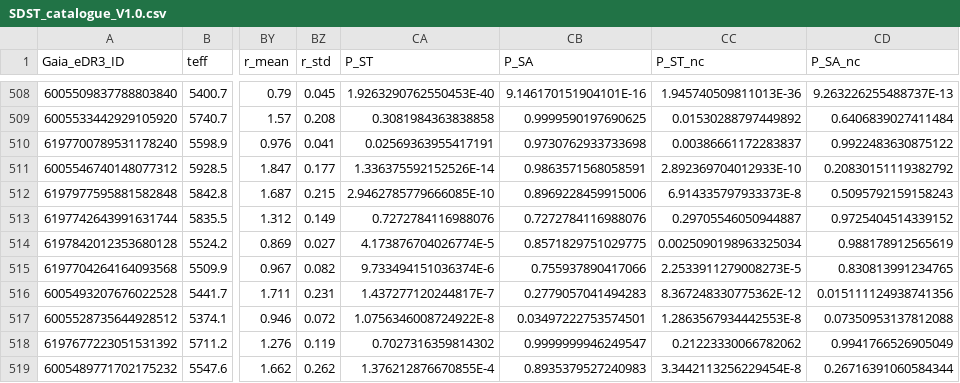
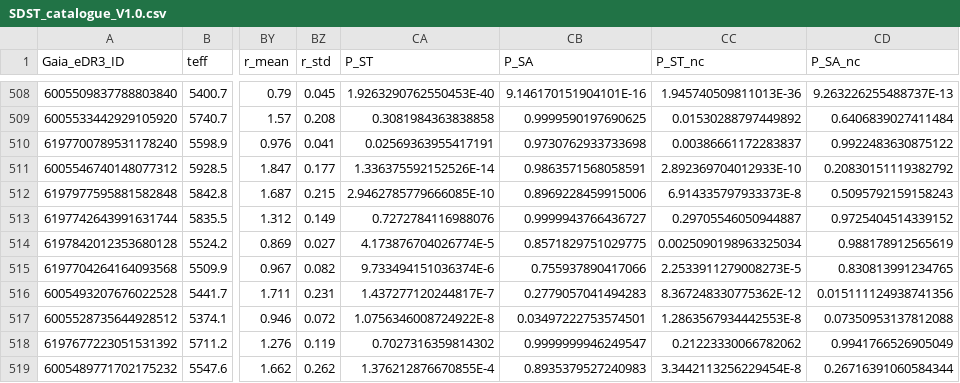
Before and after one commit to CLehmann94/SDST_catalogue, a CSV file: SDST_catalogue_V1.0.csv, drawn as a sheet; only a part is shown, gaps mark what is left out; the diff names each change by its address in the sheet, - before the commit and + after, or states it on an @@ line.

Commit message:
Corrected a small mistake

```diff
--- a/SDST_catalogue_V1.0.csv
+++ b/SDST_catalogue_V1.0.csv
-CB513 (P_SA): 0.7272784116988076
+CB513 (P_SA): 0.9999943766436727
```
